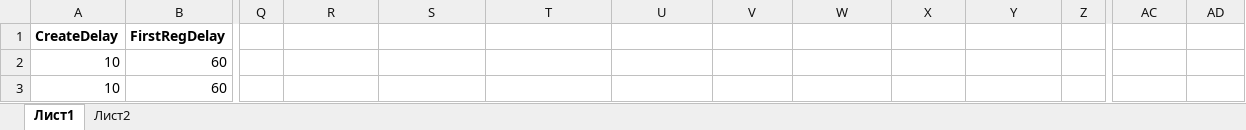
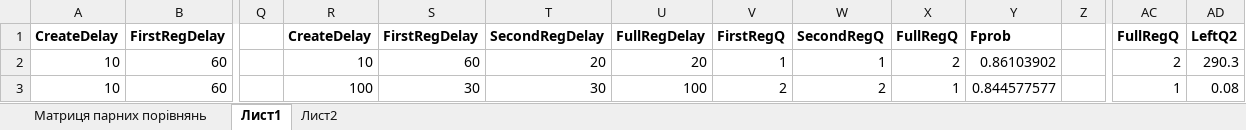
Before and after one commit to whitetark/modelling-systems, an Excel workbook: coursework/coursework_table.xlsx, sheet Лист1, drawn as a sheet; only a part is shown, gaps mark what is left out; values as stored, in another font and other column widths than the file's, no borders; the diff covers the shown part only; the diff names each change by its address in the sheet, - before the commit and + after, or states it on an @@ line.

```diff
--- a/coursework/coursework_table.xlsx (sheet Лист1)
+++ b/coursework/coursework_table.xlsx (sheet Лист1)
+sheet tab: Матриця парних порівнянь
-R1: (empty)
+R1: CreateDelay
-S1: (empty)
+S1: FirstRegDelay
-T1: (empty)
+T1: SecondRegDelay
-U1: (empty)
+U1: FullRegDelay
-V1: (empty)
+V1: FirstRegQ
-W1: (empty)
+W1: SecondRegQ
-X1: (empty)
+X1: FullRegQ
-Y1: (empty)
+Y1: Fprob
-AC1: (empty)
+AC1: FullRegQ
-AD1: (empty)
+AD1: LeftQ2
-R2: (empty)
+R2: 10
-S2: (empty)
+S2: 60
-T2: (empty)
+T2: 20
-U2: (empty)
+U2: 20
-V2: (empty)
+V2: 1
-W2: (empty)
+W2: 1
-X2: (empty)
+X2: 2
-Y2: (empty)
+Y2: 0.86103902
-AC2: (empty)
+AC2: 2
-AD2: (empty)
+AD2: 290.3
-R3: (empty)
+R3: 100
-S3: (empty)
+S3: 30
-T3: (empty)
+T3: 30
-U3: (empty)
+U3: 100
-V3: (empty)
+V3: 2
-W3: (empty)
+W3: 2
-X3: (empty)
+X3: 1
-Y3: (empty)
+Y3: 0.844577577
-AC3: (empty)
+AC3: 1
-AD3: (empty)
+AD3: 0.08
```
Also changed, not shown: 117 edited cells elsewhere in this sheet, 20 other files.
